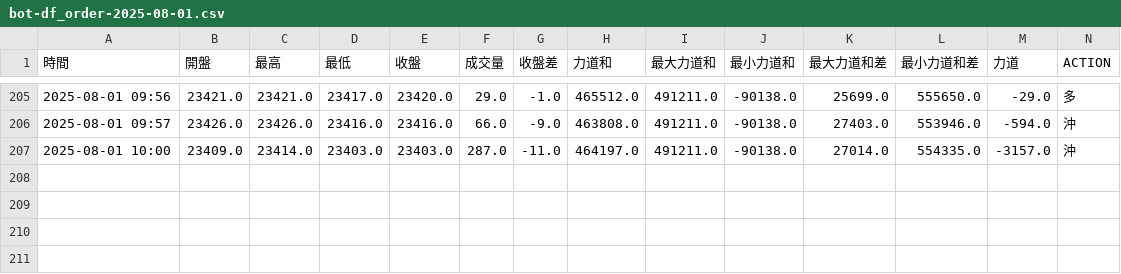
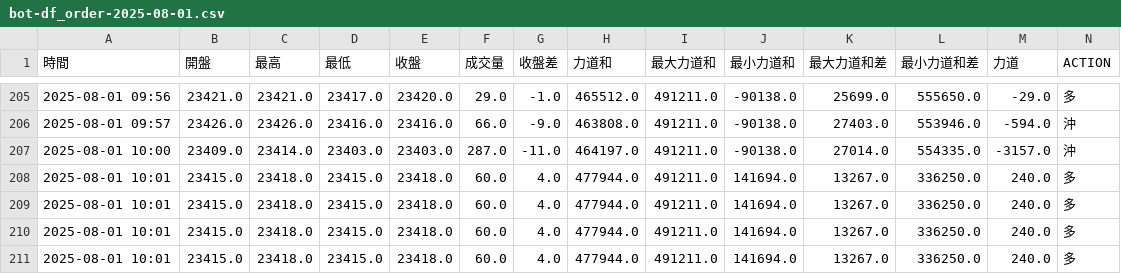
Before and after one commit to ttnlwayb/stk-1, a CSV file: bot-df_order-2025-08-01.csv, drawn as a sheet; only a part is shown, gaps mark what is left out; rows hold the shown columns only; the diff names each change by its address in the sheet, - before the commit and + after, or states it on an @@ line.

Commit message:
auto commit 2025/08/01 週五 10:01:04.05

```diff
--- a/bot-df_order-2025-08-01.csv
+++ b/bot-df_order-2025-08-01.csv
+row 208: 2025-08-01 10:01 | 23415.0 | 23418.0 | 23415.0 | 23418.0 | 60.0 | 4.0 | 477944.0 | 491211.0 | 141694.0 | 13267.0 | 336250.0 | 240.0 | 多
+row 209: 2025-08-01 10:01 | 23415.0 | 23418.0 | 23415.0 | 23418.0 | 60.0 | 4.0 | 477944.0 | 491211.0 | 141694.0 | 13267.0 | 336250.0 | 240.0 | 多
+row 210: 2025-08-01 10:01 | 23415.0 | 23418.0 | 23415.0 | 23418.0 | 60.0 | 4.0 | 477944.0 | 491211.0 | 141694.0 | 13267.0 | 336250.0 | 240.0 | 多
+row 211: 2025-08-01 10:01 | 23415.0 | 23418.0 | 23415.0 | 23418.0 | 60.0 | 4.0 | 477944.0 | 491211.0 | 141694.0 | 13267.0 | 336250.0 | 240.0 | 多
```
